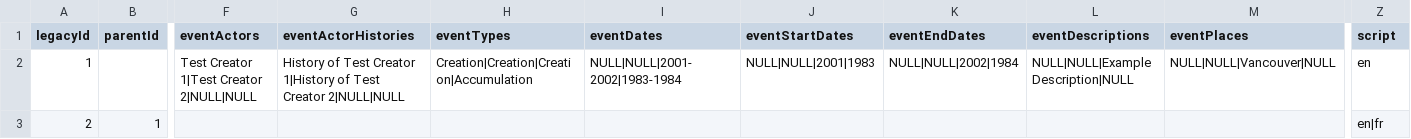
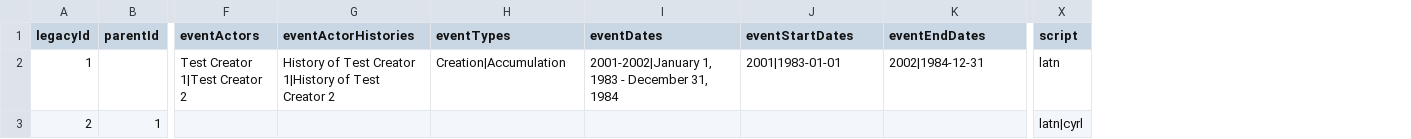
Before and after one commit to artefactual/atom, a CSV file: lib/task/import/example/isad/example_information_objects_isad.csv, drawn as a sheet; only a part is shown, gaps mark what is left out; removed rows and columns are numbered as before the commit, all else as after; the diff names each change by its address in the sheet, - before the commit and + after, or states it on an @@ line.

Commit message:
Clean up csv examples
I found some unnecessary columns (e.g. RAD columns in the ISAD example),
some unneeded NULL values, and a few old errors (e.g. example scripts)
that I have tidied up to make the new CSV template examples more easy
for users to understand.

```diff
--- a/lib/task/import/example/isad/example_information_objects_isad.csv
+++ b/lib/task/import/example/isad/example_information_objects_isad.csv
-column L (eventDescriptions), row 2: NULL|NULL|Example Description|NULL
-column M (eventPlaces), row 2: NULL|NULL|Vancouver|NULL
-F2 (eventActors): Test Creator 1|Test Creator 2|NULL|NULL
+F2 (eventActors): Test Creator 1|Test Creator 2
-G2 (eventActorHistories): …Test Creator 2|NULL|NULL
+G2 (eventActorHistories): …Test Creator 2
-H2 (eventTypes): Creation|Creation|Creation|Accumulation
+H2 (eventTypes): Creation|Accumulation
-I2 (eventDates): NULL|NULL|2001-2002|1983-1984
+I2 (eventDates): 2001-2002|January 1, 1983 - December 31, 1984
-J2 (eventStartDates): NULL|NULL|2001|1983
+J2 (eventStartDates): 2001|1983-01-01
-K2 (eventEndDates): NULL|NULL|2002|1984
+K2 (eventEndDates): 2002|1984-12-31
-X2 (script): en
+X2 (script): latn
-X3 (script): en|fr
+X3 (script): latn|cyrl
```
Also changed, not shown: lib/task/import/example/rad/example_information_objects_rad.csv.
